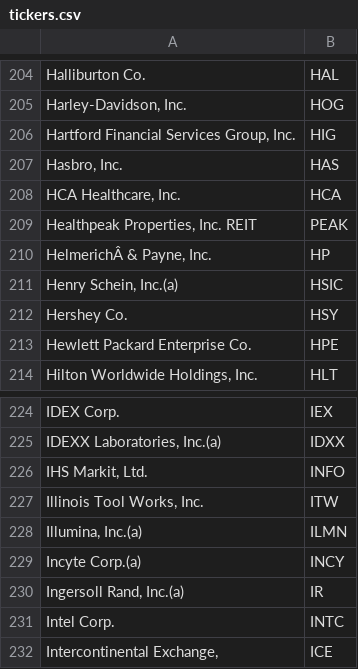
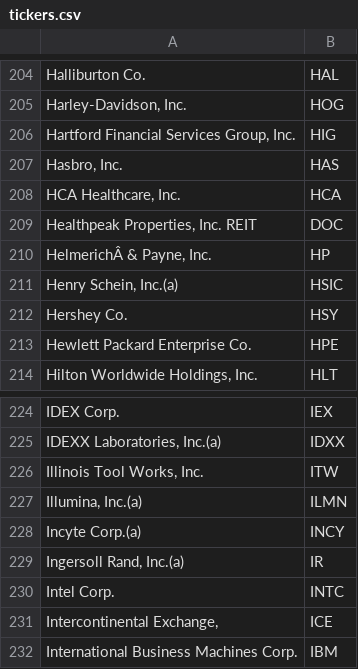
Before and after one commit to squilliam34/gravity, a CSV file: data/csv/2020/tickers.csv, drawn as a sheet; only a part is shown, gaps mark what is left out; the shorter side is filled out with more unchanged rows.

Commit message:
Update 2020 tickers

```diff
--- a/data/csv/2020/tickers.csv
+++ b/data/csv/2020/tickers.csv
@@ -208,3 +208,3 @@ Halliburton Co.,HAL
 "HCA Healthcare, Inc.",HCA
-"Healthpeak Properties, Inc. REIT",PEAK
+"Healthpeak Properties, Inc. REIT",DOC
 "HelmerichÂ & Payne, Inc.",HP
@@ -225,3 +225,2 @@ IDEX Corp.,IEX
 "IDEXX Laboratories, Inc.(a)",IDXX
-"IHS Markit, Ltd.",INFO
 "Illinois Tool Works, Inc.",ITW
```
